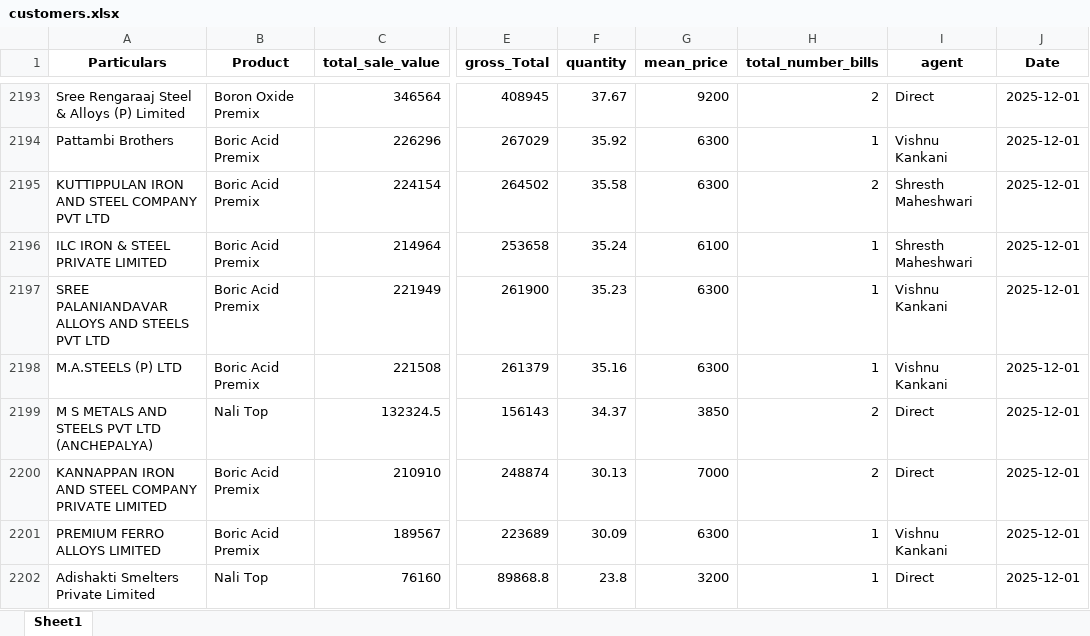
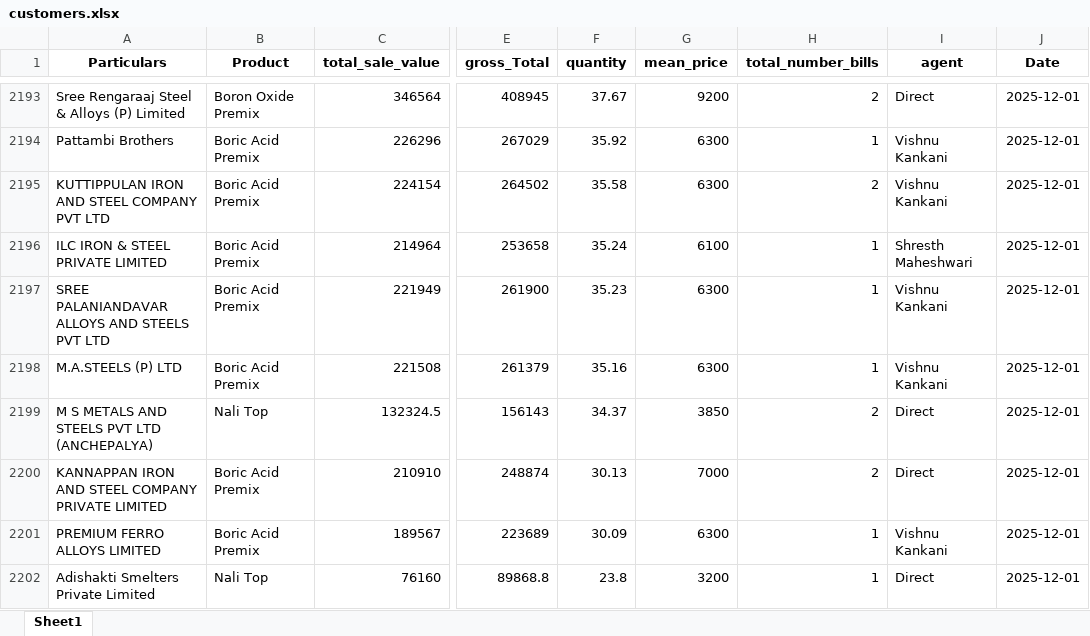
Before and after one commit to obhutara/SalesDashboard, an Excel workbook: src/customers.xlsx, sheet Sheet1, drawn as a sheet; only a part is shown, gaps mark what is left out; values as stored, in another font and other column widths than the file's, no borders; the diff names each change by its address in the sheet, - before the commit and + after, or states it on an @@ line.

Commit message:
updated 31/12

```diff
--- a/src/customers.xlsx (sheet Sheet1)
+++ b/src/customers.xlsx (sheet Sheet1)
-I2195 (agent): Shresth Maheshwari
+I2195 (agent): Vishnu Kankani
```
